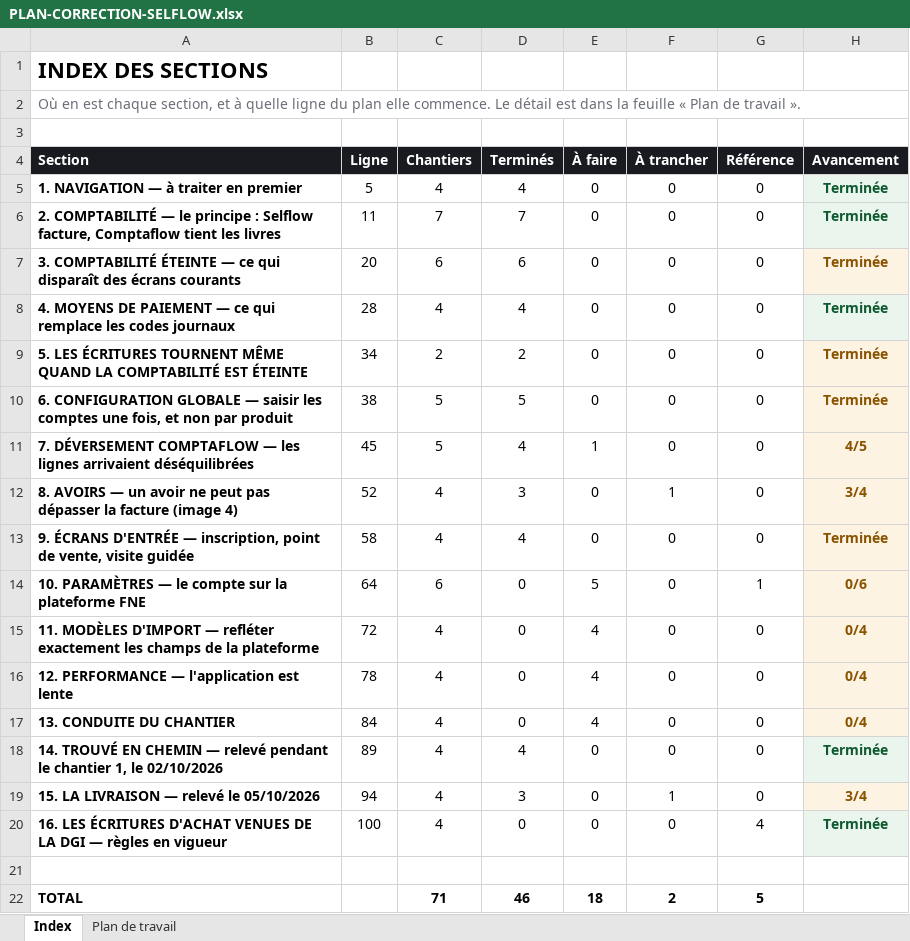
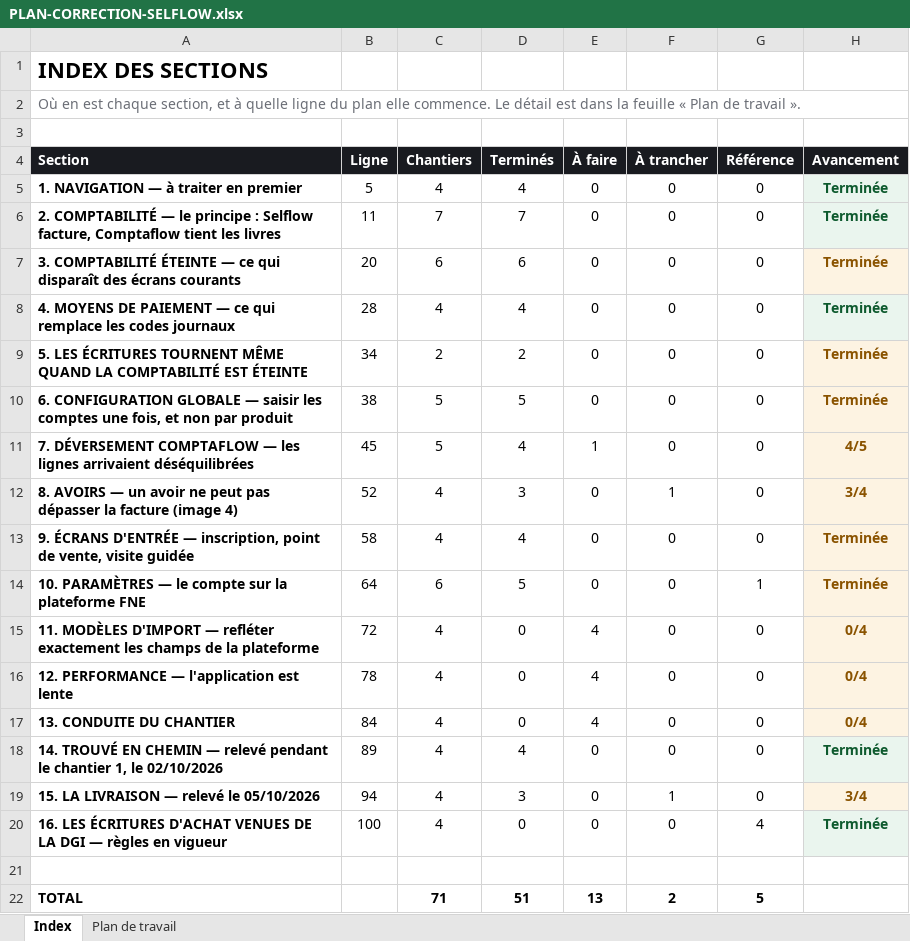
Before and after one commit to IT-dcknowing/Selflow, an Excel workbook: PLAN-CORRECTION-SELFLOW.xlsx, sheet Index, drawn as a sheet; values as stored, in another font and other column widths than the file's, no borders; the diff names each change by its address in the sheet, - before the commit and + after, or states it on an @@ line.

```diff
--- a/PLAN-CORRECTION-SELFLOW.xlsx (sheet Index)
+++ b/PLAN-CORRECTION-SELFLOW.xlsx (sheet Index)
-D14 (Terminés): 0
+D14 (Terminés): 5
-E14 (À faire): 5
+E14 (À faire): 0
-H14 (Avancement): 0/6
+H14 (Avancement): Terminée
-D22 (Terminés): 46
+D22 (Terminés): 51
-E22 (À faire): 18
+E22 (À faire): 13
```
Also changed, not shown: sheet Plan de travail, 10 other files.
